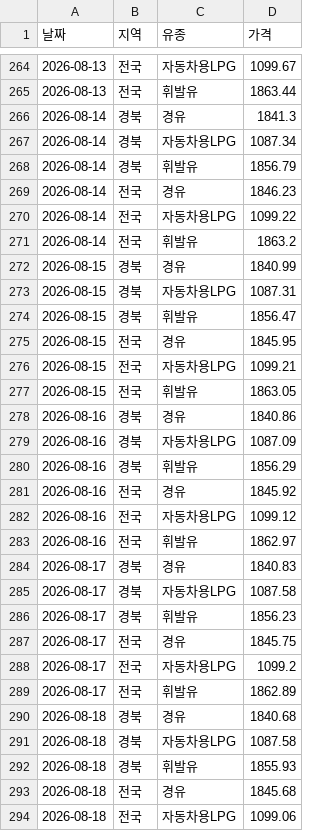
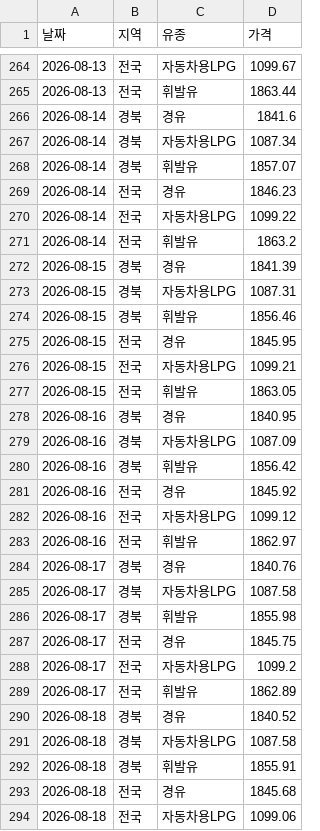
Before and after one commit to ssemtke25-png/travel-expense, a CSV file: data/oil_history.csv, drawn as a sheet; only a part is shown, gaps mark what is left out; the diff covers the shown part only.

Commit message:
Add files via upload

```diff
--- a/data/oil_history.csv
+++ b/data/oil_history.csv
@@ -265,5 +265,5 @@
 2026-08-13,전국,휘발유,1863.44
-2026-08-14,경북,경유,1841.3
+2026-08-14,경북,경유,1841.6
 2026-08-14,경북,자동차용LPG,1087.34
-2026-08-14,경북,휘발유,1856.79
+2026-08-14,경북,휘발유,1857.07
 2026-08-14,전국,경유,1846.23
@@ -271,5 +271,5 @@
 2026-08-14,전국,휘발유,1863.2
-2026-08-15,경북,경유,1840.99
+2026-08-15,경북,경유,1841.39
 2026-08-15,경북,자동차용LPG,1087.31
-2026-08-15,경북,휘발유,1856.47
+2026-08-15,경북,휘발유,1856.46
 2026-08-15,전국,경유,1845.95
@@ -277,5 +277,5 @@
 2026-08-15,전국,휘발유,1863.05
-2026-08-16,경북,경유,1840.86
+2026-08-16,경북,경유,1840.95
 2026-08-16,경북,자동차용LPG,1087.09
-2026-08-16,경북,휘발유,1856.29
+2026-08-16,경북,휘발유,1856.42
 2026-08-16,전국,경유,1845.92
@@ -283,5 +283,5 @@
 2026-08-16,전국,휘발유,1862.97
-2026-08-17,경북,경유,1840.83
+2026-08-17,경북,경유,1840.76
 2026-08-17,경북,자동차용LPG,1087.58
-2026-08-17,경북,휘발유,1856.23
+2026-08-17,경북,휘발유,1855.98
 2026-08-17,전국,경유,1845.75
@@ -289,5 +289,5 @@
 2026-08-17,전국,휘발유,1862.89
-2026-08-18,경북,경유,1840.68
+2026-08-18,경북,경유,1840.52
 2026-08-18,경북,자동차용LPG,1087.58
-2026-08-18,경북,휘발유,1855.93
+2026-08-18,경북,휘발유,1855.91
 2026-08-18,전국,경유,1845.68
```
Also changed, not shown: 19 edited cells elsewhere in this file.
